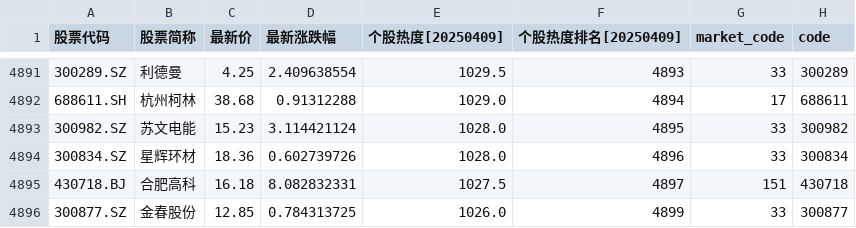
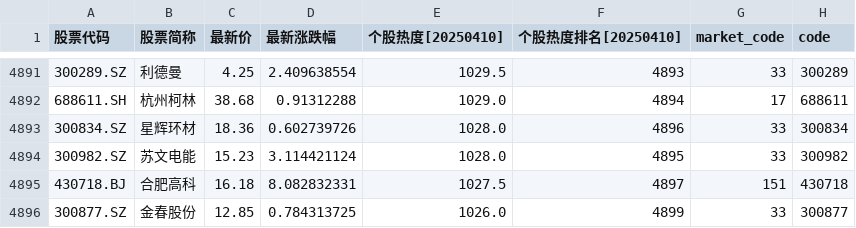
Before and after one commit to zhuanyede/wencai, a CSV file: 人气排名.csv, drawn as a sheet; only a part is shown, gaps mark what is left out; the diff covers the shown part only.

```diff
--- a/人气排名.csv
+++ b/人气排名.csv
@@ -1 +1 @@
-股票代码,股票简称,最新价,最新涨跌幅,个股热度[20250409],个股热度排名[20250409],market_code,code
+股票代码,股票简称,最新价,最新涨跌幅,个股热度[20250410],个股热度排名[20250410],market_code,code
@@ -4892,4 +4892,4 @@
 688611.SH,杭州柯林,38.68,0.91312288,1029.0,4894,17,688611
-300982.SZ,苏文电能,15.23,3.114421124,1028.0,4895,33,300982
 300834.SZ,星辉环材,18.36,0.602739726,1028.0,4896,33,300834
+300982.SZ,苏文电能,15.23,3.114421124,1028.0,4895,33,300982
 430718.BJ,合肥高科,16.18,8.082832331,1027.5,4897,151,430718
```
Also changed, not shown: 10 moved rows elsewhere in this file, 涨停.csv, 1 other file.
